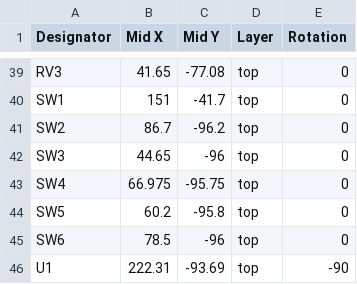
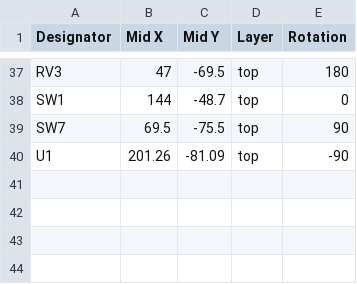
Before and after one commit to WeatherlyMed/BrokeCW, a CSV file: BrokeCWposition.csv, drawn as a sheet; only a part is shown, gaps mark what is left out; removed rows and columns are numbered as before the commit, all else as after; the diff covers the shown part only; the diff names each change by its address in the sheet, - before the commit and + after, or states it on an @@ line.

```diff
--- a/BrokeCWposition.csv
+++ b/BrokeCWposition.csv
-B37 (Mid X): 41.65
+B37 (Mid X): 47
-C37 (Mid Y): -77.08
+C37 (Mid Y): -69.5
-E37 (Rotation): 0
+E37 (Rotation): 180
-B38 (Mid X): 151
+B38 (Mid X): 144
-C38 (Mid Y): -41.7
+C38 (Mid Y): -48.7
-row 41: SW2 | 86.7 | -96.2 | top | 0
-row 42: SW3 | 44.65 | -96 | top | 0
-row 43: SW4 | 66.975 | -95.75 | top | 0
-row 44: SW5 | 60.2 | -95.8 | top | 0
-row 45: SW6 | 78.5 | -96 | top | 0
+row 39: SW7 | 69.5 | -75.5 | top | 90
-B40 (Mid X): 222.31
+B40 (Mid X): 201.26
-C40 (Mid Y): -93.69
+C40 (Mid Y): -81.09
```
Also changed, not shown: 2 removed rows and 63 edited cells elsewhere in this file, 1 other file.
